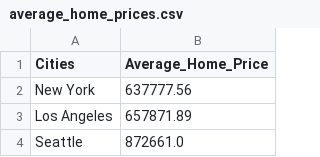
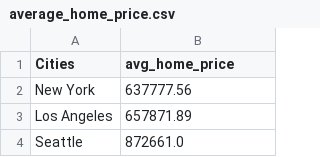
Before and after one commit to frederickkusumo/si206-finalproj, a CSV file: average_home_price.csv (was average_home_prices.csv), drawn as a sheet; only a part is shown.

```diff
--- a/average_home_prices.csv
+++ b/average_home_price.csv
@@ -1,2 +1,2 @@
-Cities,Average_Home_Price
+Cities,avg_home_price
 New York,637777.56
```
Also changed, not shown: 5 other files.
